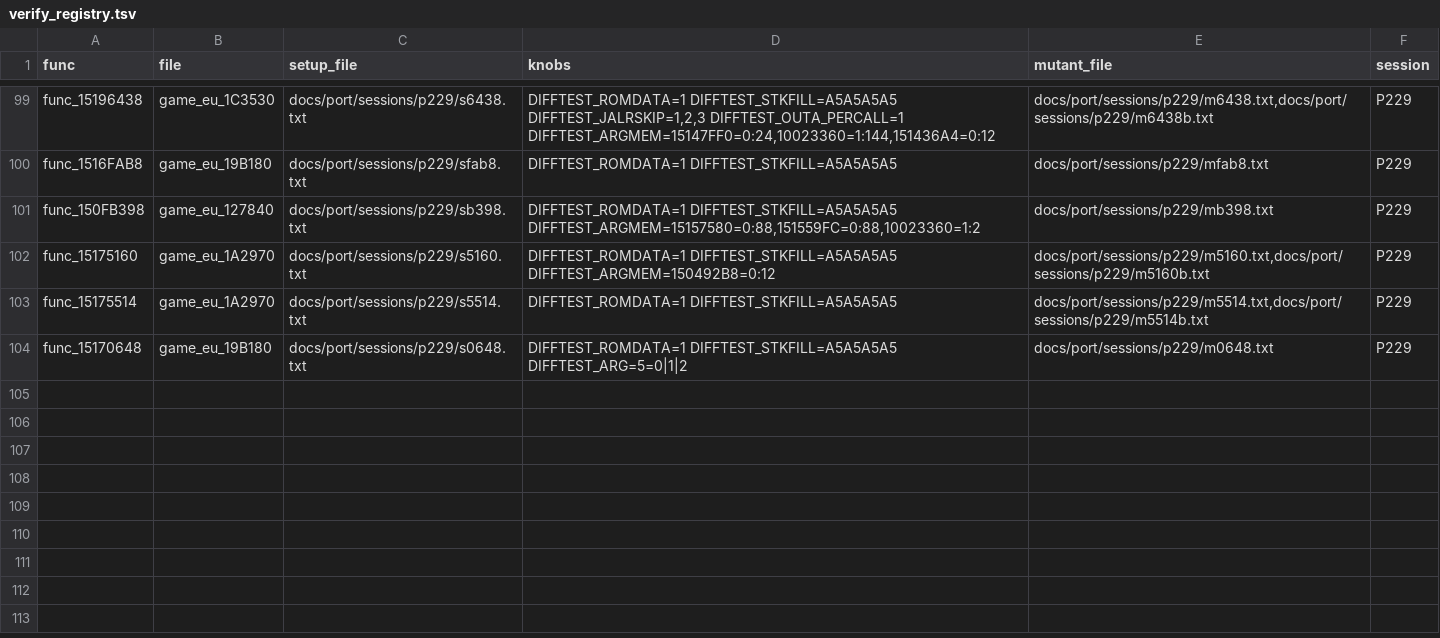
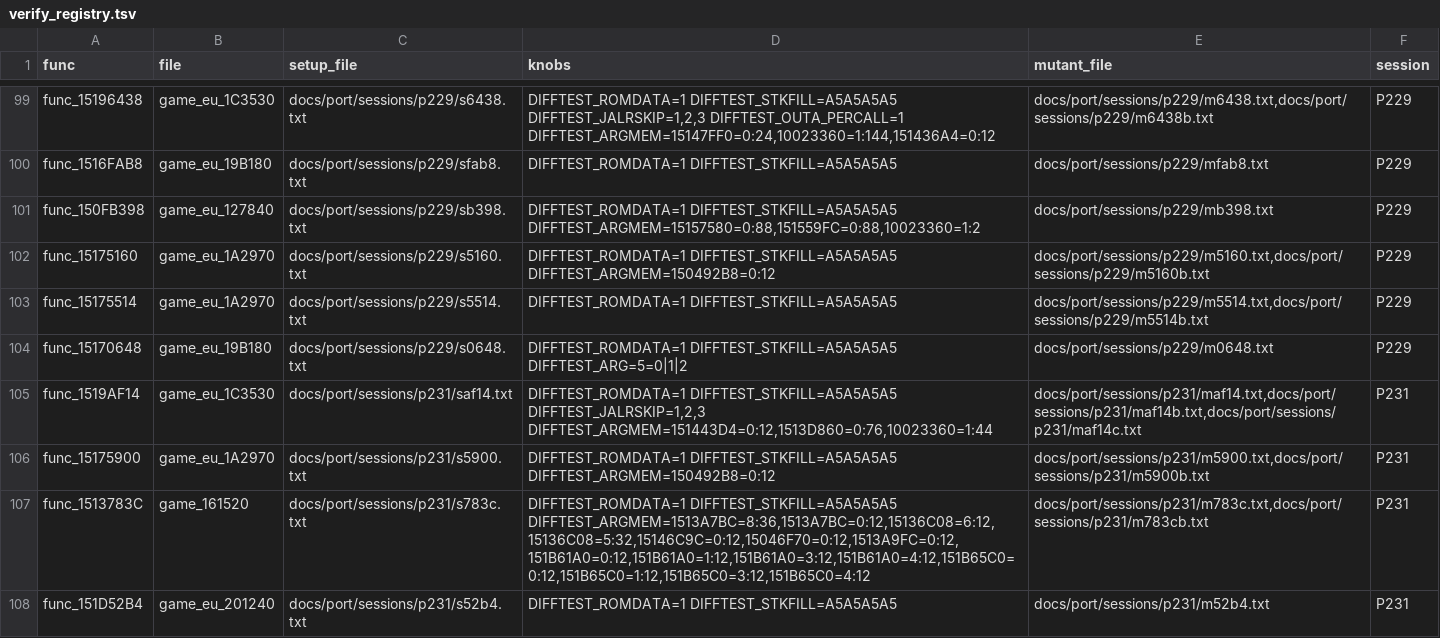
Before and after one commit to Sorikairox/conker-eu-port, a TSV file: tools/port/verify_registry.tsv, drawn as a sheet; only a part is shown, gaps mark what is left out; the diff names each change by its address in the sheet, - before the commit and + after, or states it on an @@ line.

```diff
--- a/tools/port/verify_registry.tsv
+++ b/tools/port/verify_registry.tsv
+row 105: func_1519AF14 | game_eu_1C3530 | docs/port/sessions/p231/saf14.txt | DIFFTEST_ROMDATA=1 DIFFTEST_STKFILL=A5A5A5A5 DIFFTEST_JALRSKIP=1,2,3 DIFFTEST_ARGMEM=151443D4=0:12,1513D860=0:76,10023360=1:44 | docs/port/sessions/p231/maf14.txt,docs/port/sessions/p231/maf14b.txt,docs/port/sessions/p231/maf14c.txt | P231
+row 106: func_15175900 | game_eu_1A2970 | docs/port/sessions/p231/s5900.txt | DIFFTEST_ROMDATA=1 DIFFTEST_STKFILL=A5A5A5A5 DIFFTEST_ARGMEM=150492B8=0:12 | docs/port/sessions/p231/m5900.txt,docs/port/sessions/p231/m5900b.txt | P231
+row 107: func_1513783C | game_161520 | docs/port/sessions/p231/s783c.txt | DIFFTEST_ROMDATA=1 DIFFTEST_STKFILL=A5A5A5A5 DIFFTEST_ARGMEM=1513A7BC=8:36,1513A7BC=0:12,15136C08=6:12,15136C08=5:32,15146C9C=0:12,15046F70=0:12,1513A9FC=0:12,151B61A0=0:12,151B61A0=1:12,151B61A0=3:12,151B61A0=4:12,151B65C0=0:12,151B65C0=1:12,151B65C0=3:12,151B65C0=4:12 | docs/port/sessions/p231/m783c.txt,docs/port/sessions/p231/m783cb.txt | P231
+row 108: func_151D52B4 | game_eu_201240 | docs/port/sessions/p231/s52b4.txt | DIFFTEST_ROMDATA=1 DIFFTEST_STKFILL=A5A5A5A5 | docs/port/sessions/p231/m52b4.txt | P231
```
Also changed, not shown: 23 other files.
